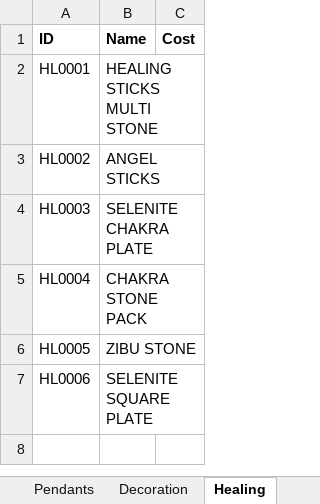
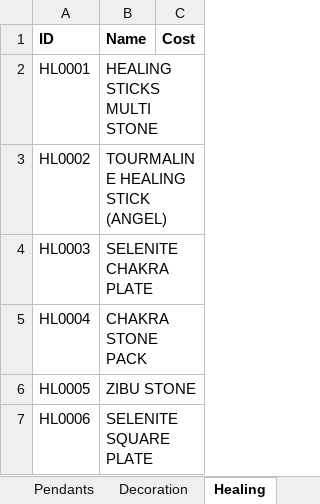
Before and after one commit to akki-2708/python-util, an Excel workbook: products.xlsx, sheet Healing, drawn as a sheet; values as stored, in another font and other column widths than the file's, no borders; the diff names each change by its address in the sheet, - before the commit and + after, or states it on an @@ line.

Commit message:
Product image and names updated.

```diff
--- a/products.xlsx (sheet Healing)
+++ b/products.xlsx (sheet Healing)
-B3 (Name): ANGEL STICKS
+B3 (Name): TOURMALINE HEALING STICK (ANGEL)
```
Also changed, not shown: sheet Bracelets, sheet Decoration, 2 other files.
